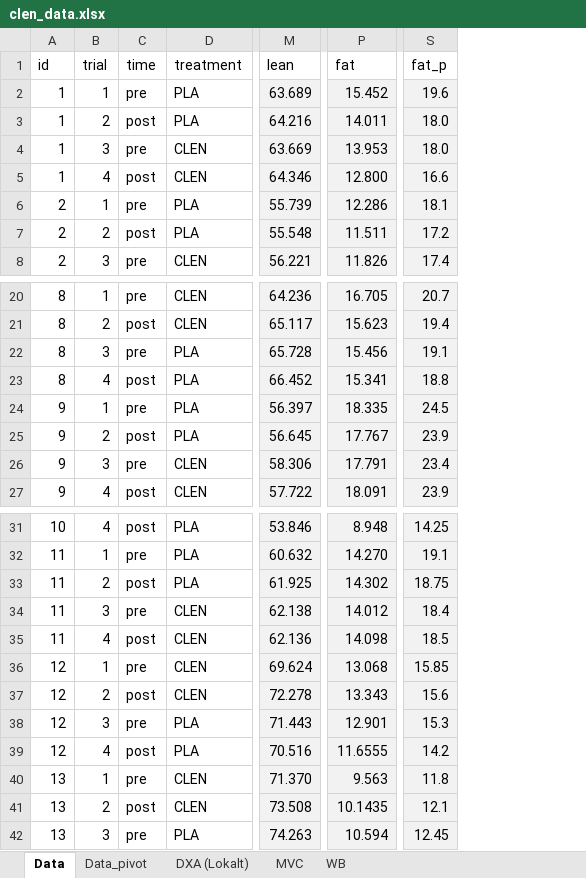
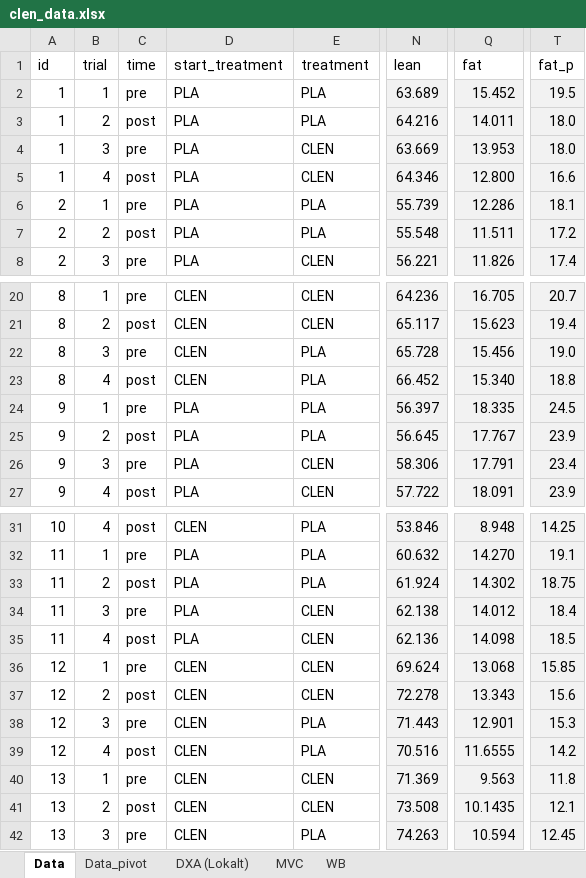
Before and after one commit to s-jessen/2021_clenbuterol, an Excel workbook: data-raw/clen_data.xlsx, sheet Data, drawn as a sheet; only a part is shown, gaps mark what is left out; values as stored, in another font and other column widths than the file's, no borders; charts and pictures not drawn; addresses are those after the commit; the diff names each change by its address in the sheet, - before the commit and + after, or states it on an @@ line.

```diff
--- a/data-raw/clen_data.xlsx (sheet Data)
+++ b/data-raw/clen_data.xlsx (sheet Data)
+column D (start_treatment), rows 2-8: all PLA; rows 20-27: CLEN | CLEN | CLEN | CLEN | PLA | PLA | PLA | PLA; rows 31-42: CLEN | PLA | PLA | PLA | PLA | CLEN | CLEN | CLEN | CLEN | CLEN | CLEN | CLEN
-T2 (fat_p): 19.6
+T2 (fat_p): 19.5
-T22 (fat_p): 19.1
+T22 (fat_p): 19.0
-Q23 (fat): 15.341
+Q23 (fat): 15.340
-N33 (lean): 61.925
+N33 (lean): 61.924
-N40 (lean): 71.370
+N40 (lean): 71.369
```
Also changed, not shown: sheet DXA (Lokalt), formulas that keep their value, charts or pictures, 4 other files.
